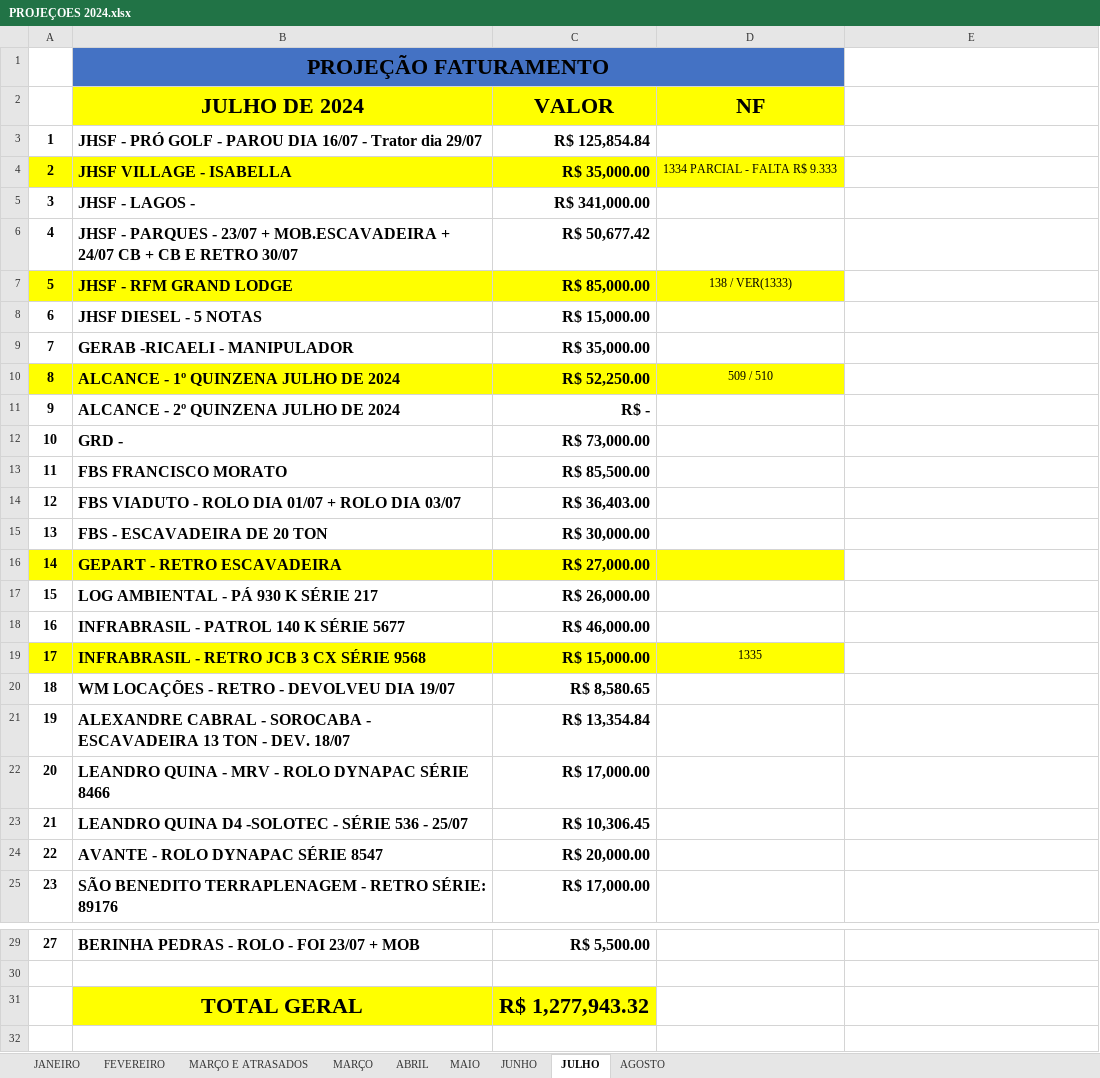
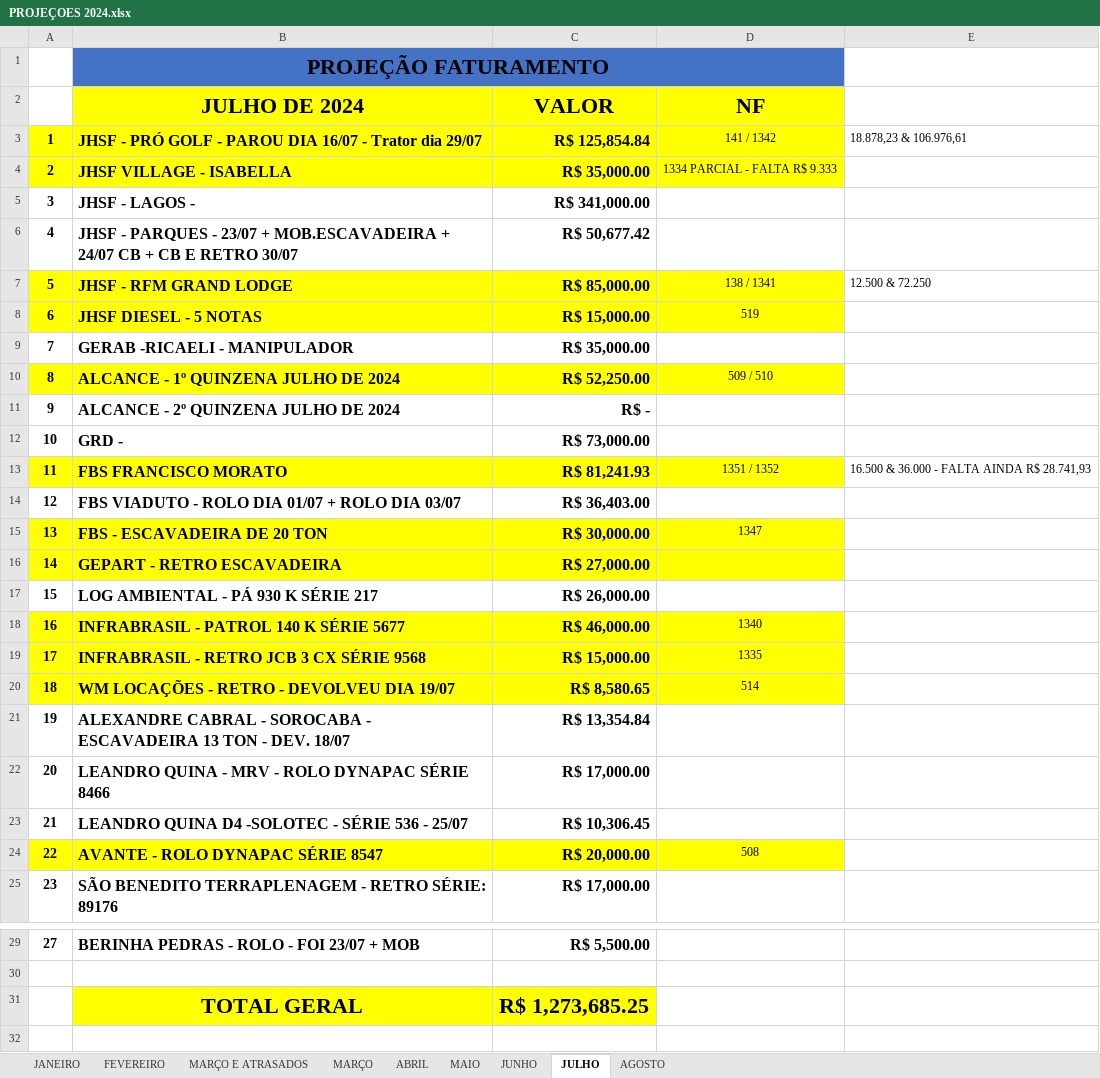
Before and after one commit to CamaconConstrucoes/Projecoes, an Excel workbook: PROJEÇOES 2024.xlsx, sheet JULHO, drawn as a sheet; only a part is shown, gaps mark what is left out; values as stored, in another font and other column widths than the file's, no borders; the diff covers the shown part only; the diff names each change by its address in the sheet, - before the commit and + after, or states it on an @@ line.

Commit message:
atrasados atualizados

```diff
--- a/PROJEÇOES 2024.xlsx (sheet JULHO)
+++ b/PROJEÇOES 2024.xlsx (sheet JULHO)
-A3:D3 fill: none
+A3:D3 fill: #FFFF00
-D3 (NF): (empty)
+D3 (NF): 141 / 1342
-E3: (empty)
+E3: 18.878,23 & 106.976,61
-D7 (NF): 138 / VER(1333)
+D7 (NF): 138 / 1341
-E7: (empty)
+E7: 12.500 & 72.250
-A8:D8 fill: none
+A8:D8 fill: #FFFF00
-D8 (NF): (empty)
+D8 (NF): 519
-A13:D13 fill: none
+A13:D13 fill: #FFFF00
-C13 (VALOR): R$ 85,500.00
+C13 (VALOR): R$ 81,241.93
-D13 (NF): (empty)
+D13 (NF): 1351 / 1352
-E13: (empty)
+E13: 16.500 & 36.000 - FALTA AINDA R$ 28.741,93
-A15:D15 fill: none
+A15:D15 fill: #FFFF00
-D15 (NF): (empty)
+D15 (NF): 1347
-A18:D18 fill: none
+A18:D18 fill: #FFFF00
-D18 (NF): (empty)
+D18 (NF): 1340
-A20:D20 fill: none
+A20:D20 fill: #FFFF00
-D20 (NF): (empty)
+D20 (NF): 514
-A24:D24 fill: none
+A24:D24 fill: #FFFF00
-D24 (NF): (empty)
+D24 (NF): 508
-C31 (VALOR): R$ 1,277,943.32
+C31 (VALOR): R$ 1,273,685.25
```
Also changed, not shown: 2 added rows, 2 removed rows and 4 edited cells elsewhere in this sheet, sheet AGOSTO.
